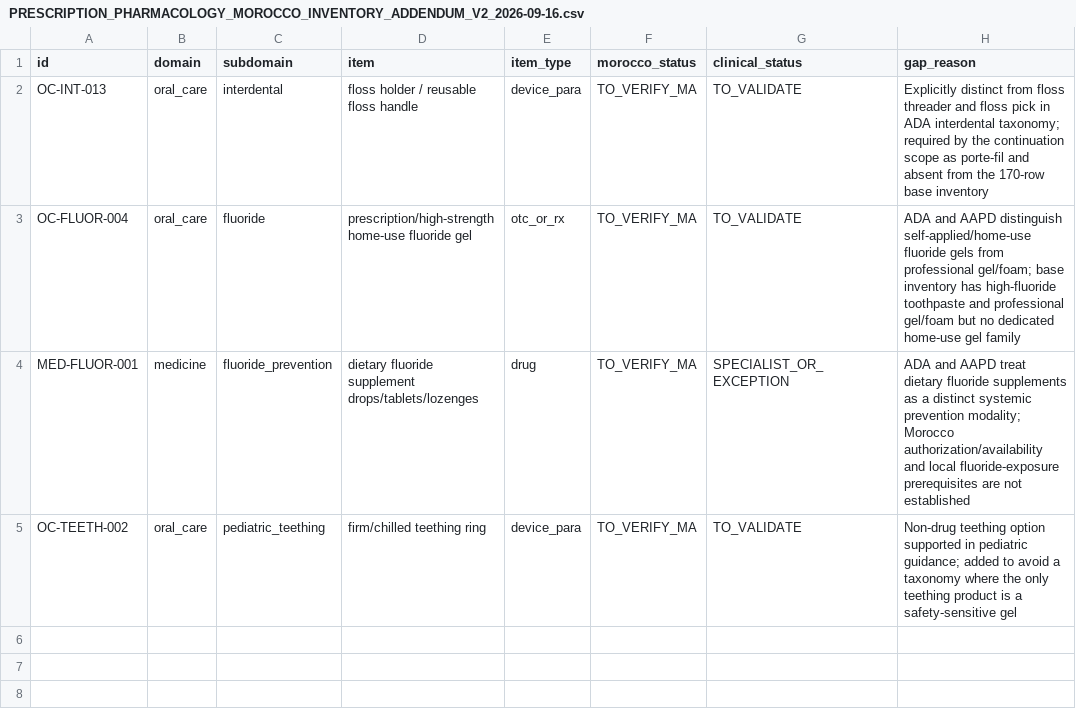
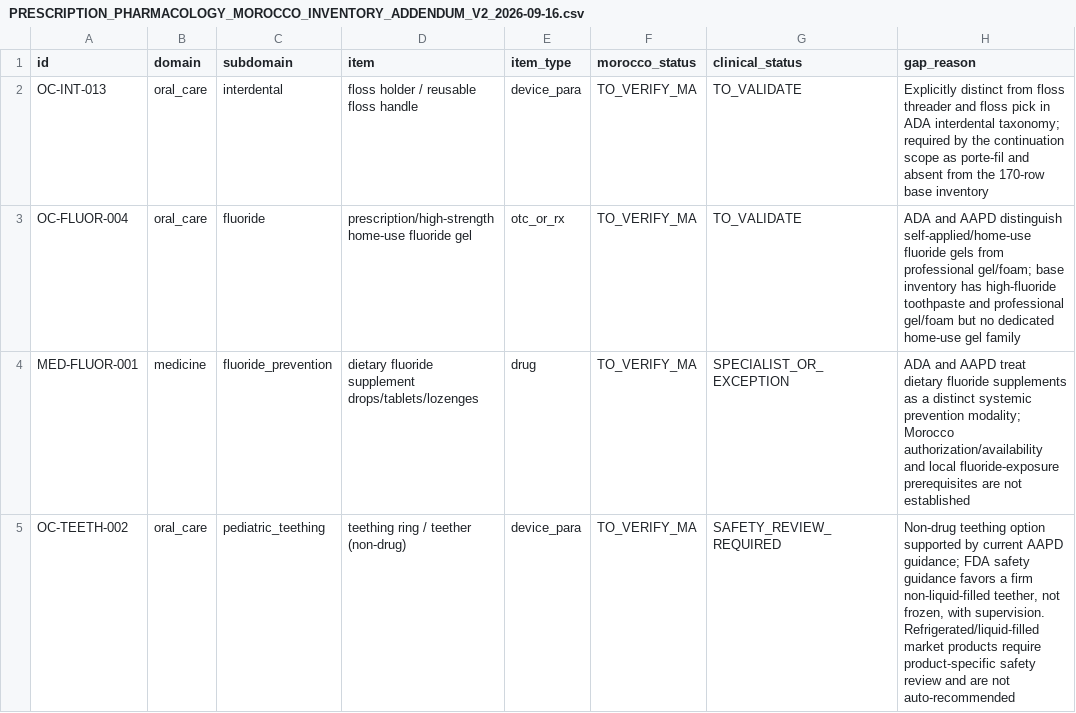
Before and after one commit to hraaaaf/Digital_crown, a CSV file: docs/audits/PRESCRIPTION_PHARMACOLOGY_MOROCCO_INVENTORY_ADDENDUM_V2_2026-09-16.csv, drawn as a sheet; only a part is shown; the diff names each change by its address in the sheet, - before the commit and + after, or states it on an @@ line.

Commit message:
docs(pharmacology): correct teething device safety taxonomy

```diff
--- a/docs/audits/PRESCRIPTION_PHARMACOLOGY_MOROCCO_INVENTORY_ADDENDUM_V2_2026-09-16.csv
+++ b/docs/audits/PRESCRIPTION_PHARMACOLOGY_MOROCCO_INVENTORY_ADDENDUM_V2_2026-09-16.csv
-D5 (item): firm/chilled teething ring
+D5 (item): teething ring / teether (non-drug)
-G5 (clinical_status): TO_VALIDATE
+G5 (clinical_status): SAFETY_REVIEW_REQUIRED
-H5 (gap_reason): …option supported in pediatric guidance; added to avoid a taxonomy where the only teething product is a safety-sensitive gel
+H5 (gap_reason): …option supported by current AAPD guidance; FDA safety guidance favors a firm non-liquid-filled teether, not frozen, with supervision. Refrigerated/liquid-filled market products require product-specific safety review and are not auto-recommended
```
